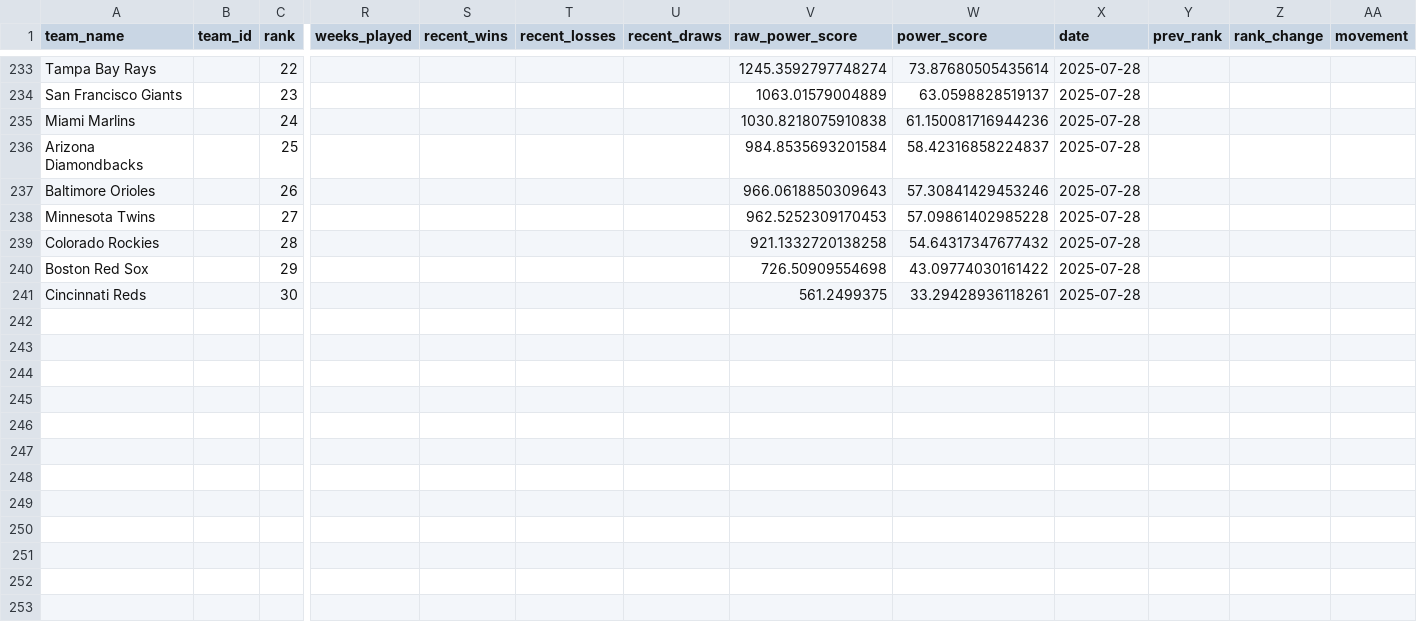
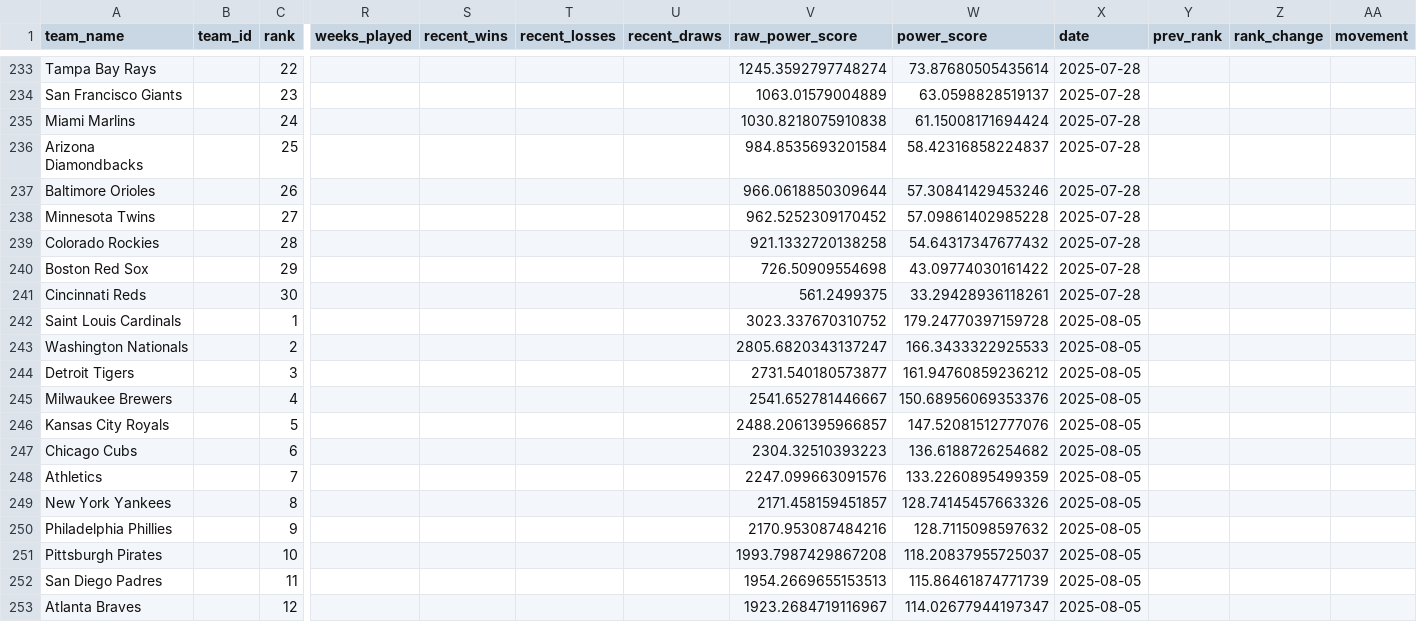
Before and after one commit to afinewinecompany/abl, a CSV file: data/history/power_rankings_history.csv, drawn as a sheet; only a part is shown, gaps mark what is left out; rows hold the shown columns only; the diff covers the shown part only; the diff names each change by its address in the sheet, - before the commit and + after, or states it on an @@ line.

Commit message:
W17 Update 2

```diff
--- a/data/history/power_rankings_history.csv
+++ b/data/history/power_rankings_history.csv
-W235 (power_score): 61.150081716944236
+W235 (power_score): 61.15008171694424
-V237 (raw_power_score): 966.0618850309643
+V237 (raw_power_score): 966.0618850309644
-V238 (raw_power_score): 962.5252309170453
+V238 (raw_power_score): 962.5252309170452
+row 242: Saint Louis Cardinals |  | 1 |  |  |  |  | 3023.337670310752 | 179.24770397159728 | 2025-08-05
+row 243: Washington Nationals |  | 2 |  |  |  |  | 2805.6820343137247 | 166.3433322925533 | 2025-08-05
+row 244: Detroit Tigers |  | 3 |  |  |  |  | 2731.540180573877 | 161.94760859236212 | 2025-08-05
+row 245: Milwaukee Brewers |  | 4 |  |  |  |  | 2541.652781446667 | 150.68956069353376 | 2025-08-05
+row 246: Kansas City Royals |  | 5 |  |  |  |  | 2488.2061395966857 | 147.52081512777076 | 2025-08-05
+row 247: Chicago Cubs |  | 6 |  |  |  |  | 2304.32510393223 | 136.6188726254682 | 2025-08-05
+row 248: Athletics |  | 7 |  |  |  |  | 2247.099663091576 | 133.2260895499359 | 2025-08-05
+row 249: New York Yankees |  | 8 |  |  |  |  | 2171.458159451857 | 128.74145457663326 | 2025-08-05
+row 250: Philadelphia Phillies |  | 9 |  |  |  |  | 2170.953087484216 | 128.7115098597632 | 2025-08-05
+row 251: Pittsburgh Pirates |  | 10 |  |  |  |  | 1993.7987429867208 | 118.20837955725037 | 2025-08-05
+row 252: San Diego Padres |  | 11 |  |  |  |  | 1954.2669655153513 | 115.86461874771739 | 2025-08-05
+row 253: Atlanta Braves |  | 12 |  |  |  |  | 1923.2684719116967 | 114.02677944197347 | 2025-08-05
```
Also changed, not shown: 18 added rows and 8 edited cells elsewhere in this file.
